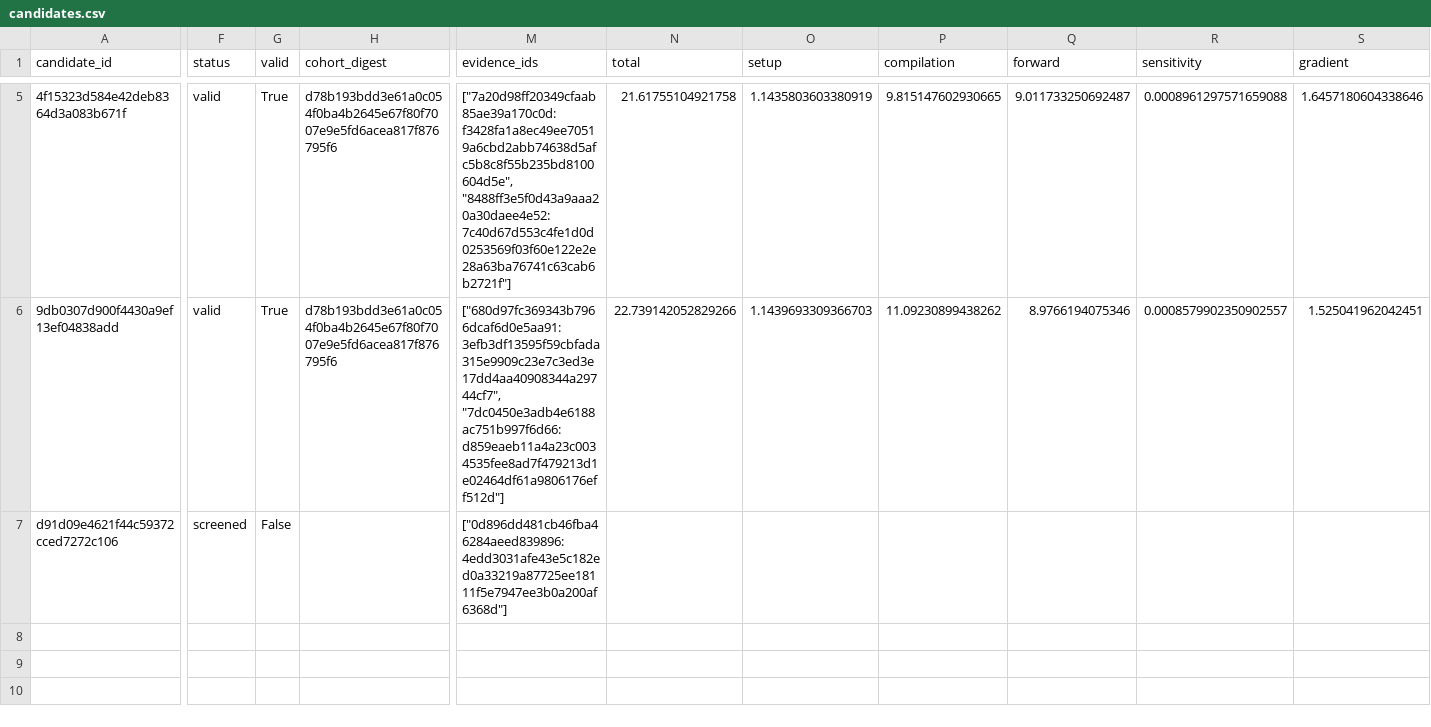
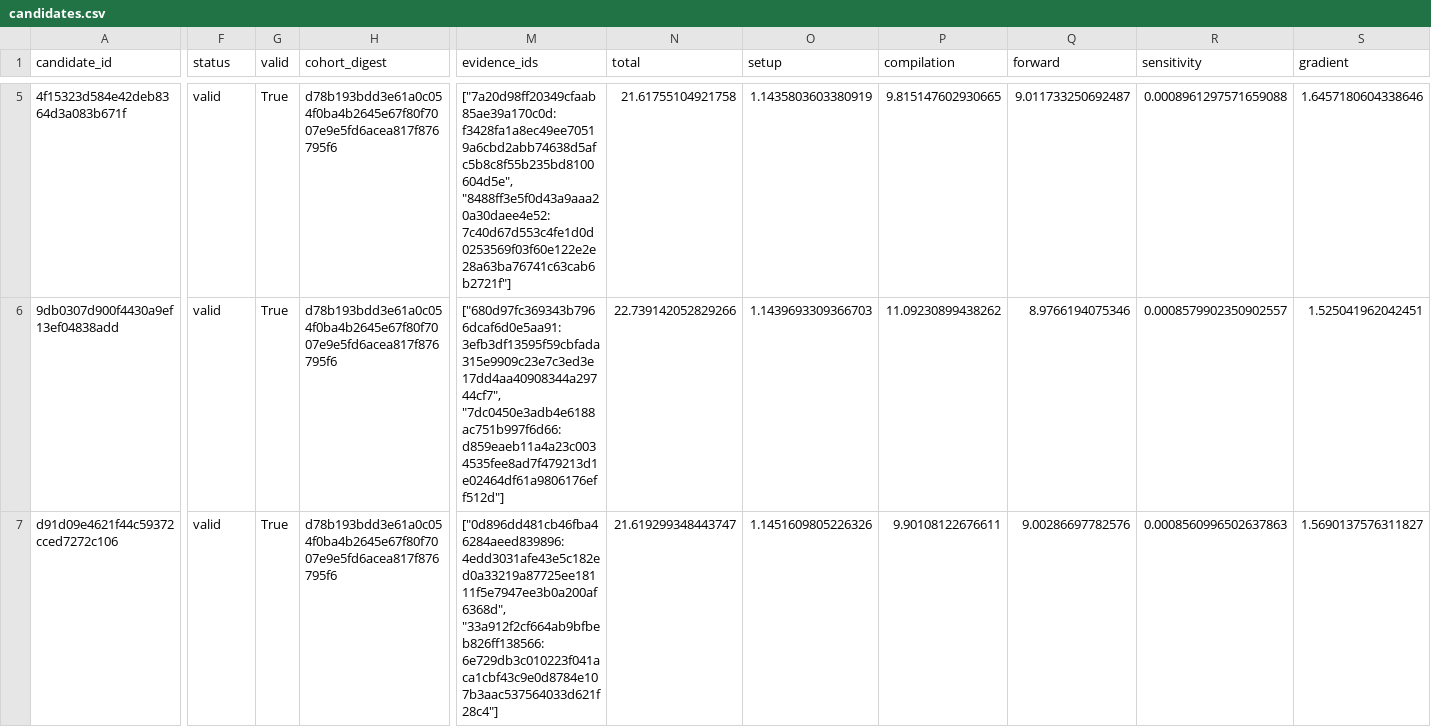
Before and after one commit to timbtz/feyer-search-lab, a CSV file: experiments/campaigns/astra-group-numerical-v3/candidates.csv, drawn as a sheet; only a part is shown, gaps mark what is left out; the diff covers the shown part only; the diff names each change by its address in the sheet, - before the commit and + after, or states it on an @@ line.

Commit message:
Record DAG campaign d91d09e4621f44c59372cced7272c106-full

```diff
--- a/experiments/campaigns/astra-group-numerical-v3/candidates.csv
+++ b/experiments/campaigns/astra-group-numerical-v3/candidates.csv
-F7 (status): screened
+F7 (status): valid
-G7 (valid): False
+G7 (valid): True
-H7 (cohort_digest): (empty)
+H7 (cohort_digest): d78b193bdd3e61a0c054f0ba4b2645e67f80f7007e9e5fd6acea817f876795f6
-M7 (evidence_ids): ["0d896dd481cb46fba46284aeed839896:4edd3031afe43e5c182ed0a33219a87725ee18111f5e7947ee3b0a200af6368d"]
+M7 (evidence_ids): ["0d896dd481cb46fba46284aeed839896:4edd3031afe43e5c182ed0a33219a87725ee18111f5e7947ee3b0a200af6368d", "33a912f2cf664ab9bfbeb826ff138566:6e729db3c010223f041aca1cbf43c9e0d8784e107b3aac537564033d621f28c4"]
-N7 (total): (empty)
+N7 (total): 21.619299348443747
-O7 (setup): (empty)
+O7 (setup): 1.1451609805226326
-P7 (compilation): (empty)
+P7 (compilation): 9.90108122676611
-Q7 (forward): (empty)
+Q7 (forward): 9.00286697782576
-R7 (sensitivity): (empty)
+R7 (sensitivity): 0.0008560996502637863
-S7 (gradient): (empty)
+S7 (gradient): 1.5690137576311827
```
Also changed, not shown: 1 edited cell elsewhere in this file, 7 other files.
